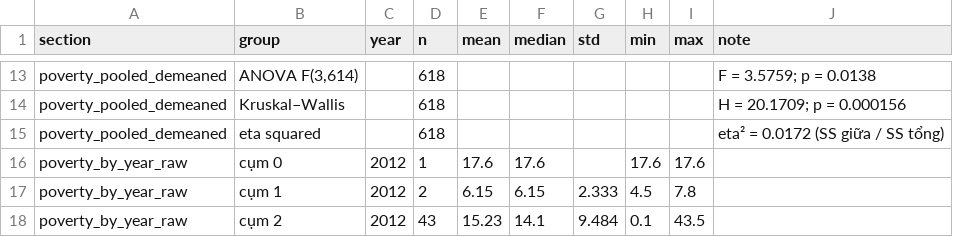
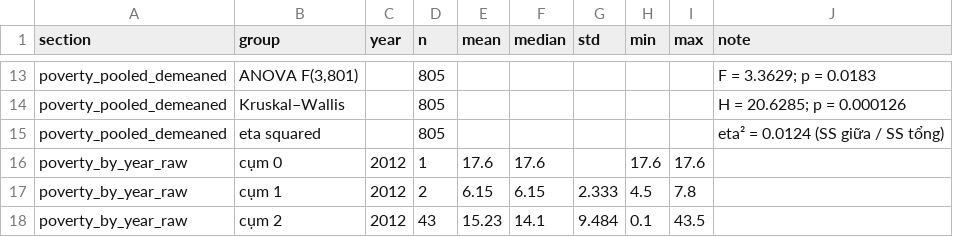
Before and after one commit to JasonTM17/Grid_Based_Sociology, a CSV file: results/poverty_validation.csv, drawn as a sheet; only a part is shown, gaps mark what is left out; the diff covers the shown part only; the diff names each change by its address in the sheet, - before the commit and + after, or states it on an @@ line.

```diff
--- a/results/poverty_validation.csv
+++ b/results/poverty_validation.csv
-B13 (group): ANOVA F(3,614)
+B13 (group): ANOVA F(3,801)
-D13:D15 (n): 618
+D13:D15 (n): 805
-J13 (note): F = 3.5759; p = 0.0138
+J13 (note): F = 3.3629; p = 0.0183
-J14 (note): H = 20.1709; p = 0.000156
+J14 (note): H = 20.6285; p = 0.000126
-J15 (note): eta² = 0.0172 (SS giữa / SS tổng)
+J15 (note): eta² = 0.0124 (SS giữa / SS tổng)
```
Also changed, not shown: 10 added rows and 38 edited cells elsewhere in this file, 54 other files.
